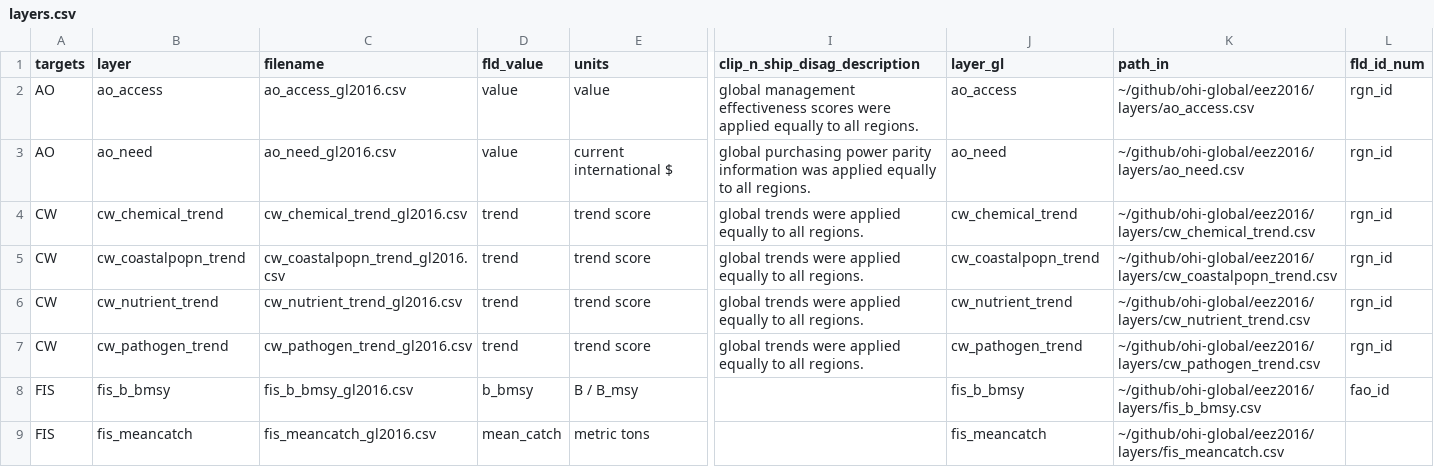
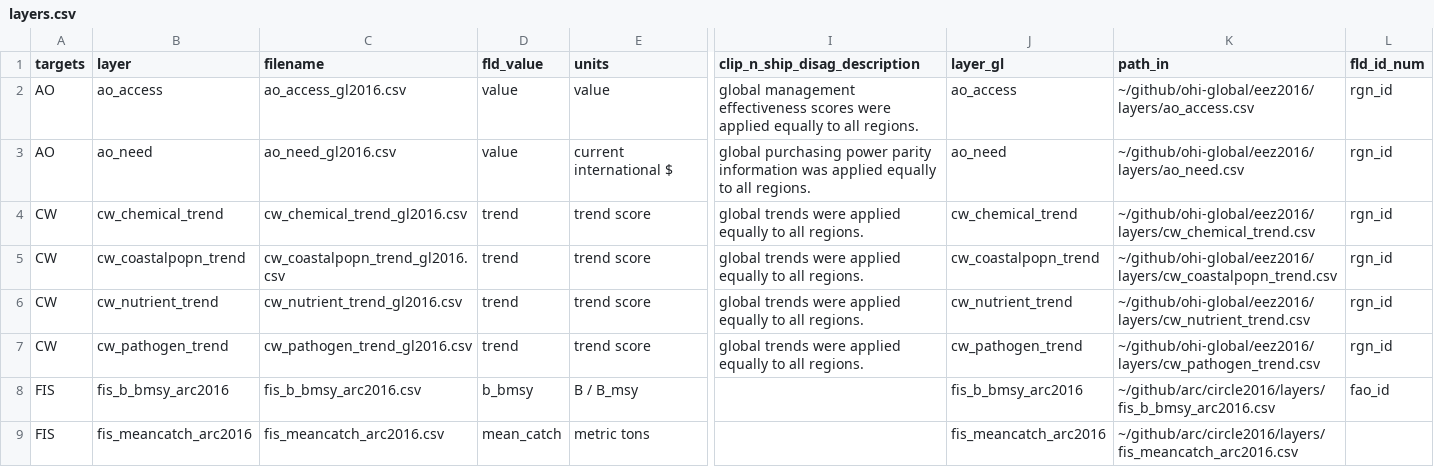
Before and after one commit to katrinleinweber/arc, a CSV file: circle2016/layers.csv, drawn as a sheet; only a part is shown, gaps mark what is left out; the diff covers the shown part only; the diff names each change by its address in the sheet, - before the commit and + after, or states it on an @@ line.

Commit message:
register FIS in layers.csv

```diff
--- a/circle2016/layers.csv
+++ b/circle2016/layers.csv
-B8 (layer): fis_b_bmsy
+B8 (layer): fis_b_bmsy_arc2016
-C8 (filename): fis_b_bmsy_gl2016.csv
+C8 (filename): fis_b_bmsy_arc2016.csv
-J8 (layer_gl): fis_b_bmsy
+J8 (layer_gl): fis_b_bmsy_arc2016
-K8 (path_in): ~/github/ohi-global/eez2016/layers/fis_b_bmsy.csv
+K8 (path_in): ~/github/arc/circle2016/layers/fis_b_bmsy_arc2016.csv
-B9 (layer): fis_meancatch
+B9 (layer): fis_meancatch_arc2016
-C9 (filename): fis_meancatch_gl2016.csv
+C9 (filename): fis_meancatch_arc2016.csv
-J9 (layer_gl): fis_meancatch
+J9 (layer_gl): fis_meancatch_arc2016
-K9 (path_in): ~/github/ohi-global/eez2016/layers/fis_meancatch.csv
+K9 (path_in): ~/github/arc/circle2016/layers/fis_meancatch_arc2016.csv
```
Also changed, not shown: 1 removed row elsewhere in this file, 8 other files.
